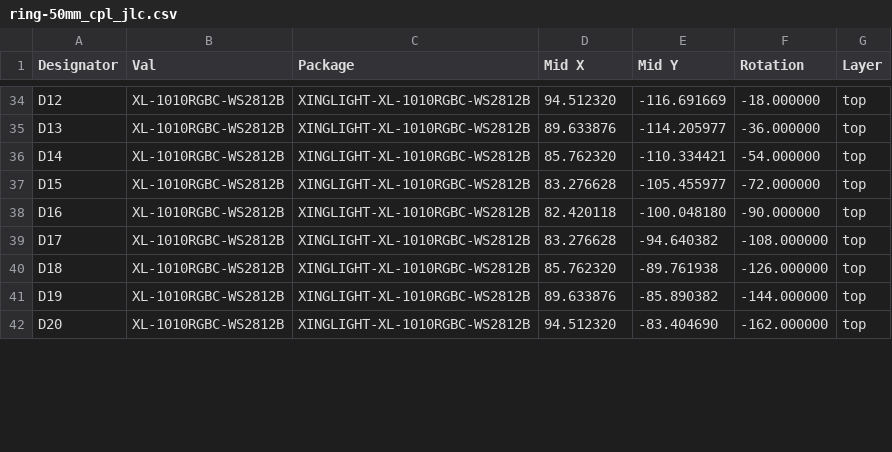
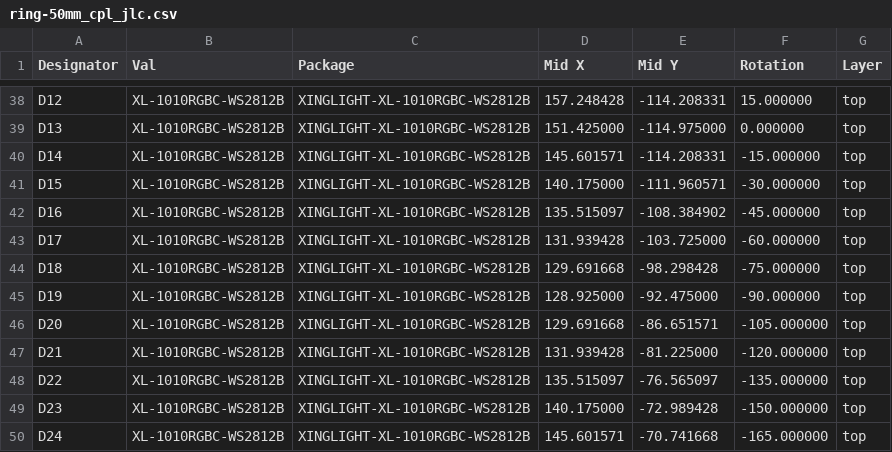
Before and after one commit to candykingdom/firefly2, a CSV file: hardware/ring-50mm/ring-50mm_cpl_jlc.csv, drawn as a sheet; only a part is shown, gaps mark what is left out; addresses are those after the commit; the diff covers the shown part only; the diff names each change by its address in the sheet, - before the commit and + after, or states it on an @@ line.

```diff
--- a/hardware/ring-50mm/ring-50mm_cpl_jlc.csv
+++ b/hardware/ring-50mm/ring-50mm_cpl_jlc.csv
-D38 (Mid X): 94.512320
+D38 (Mid X): 157.248428
-E38 (Mid Y): -116.691669
+E38 (Mid Y): -114.208331
-F38 (Rotation): -18.000000
+F38 (Rotation): 15.000000
-D39 (Mid X): 89.633876
+D39 (Mid X): 151.425000
-E39 (Mid Y): -114.205977
+E39 (Mid Y): -114.975000
-F39 (Rotation): -36.000000
+F39 (Rotation): 0.000000
-D40 (Mid X): 85.762320
+D40 (Mid X): 145.601571
-E40 (Mid Y): -110.334421
+E40 (Mid Y): -114.208331
-F40 (Rotation): -54.000000
+F40 (Rotation): -15.000000
-D41 (Mid X): 83.276628
+D41 (Mid X): 140.175000
-E41 (Mid Y): -105.455977
+E41 (Mid Y): -111.960571
-F41 (Rotation): -72.000000
+F41 (Rotation): -30.000000
-D42 (Mid X): 82.420118
+D42 (Mid X): 135.515097
-E42 (Mid Y): -100.048180
+E42 (Mid Y): -108.384902
-F42 (Rotation): -90.000000
+F42 (Rotation): -45.000000
-D43 (Mid X): 83.276628
+D43 (Mid X): 131.939428
-E43 (Mid Y): -94.640382
+E43 (Mid Y): -103.725000
-F43 (Rotation): -108.000000
+F43 (Rotation): -60.000000
-D44 (Mid X): 85.762320
+D44 (Mid X): 129.691668
-E44 (Mid Y): -89.761938
+E44 (Mid Y): -98.298428
-F44 (Rotation): -126.000000
+F44 (Rotation): -75.000000
-D45 (Mid X): 89.633876
+D45 (Mid X): 128.925000
-E45 (Mid Y): -85.890382
+E45 (Mid Y): -92.475000
-F45 (Rotation): -144.000000
+F45 (Rotation): -90.000000
-D46 (Mid X): 94.512320
+D46 (Mid X): 129.691668
-E46 (Mid Y): -83.404690
+E46 (Mid Y): -86.651571
-F46 (Rotation): -162.000000
+F46 (Rotation): -105.000000
+row 47: D21 | XL-1010RGBC-WS2812B | XINGLIGHT-XL-1010RGBC-WS2812B | 131.939428 | -81.225000 | -120.000000 | top
+row 48: D22 | XL-1010RGBC-WS2812B | XINGLIGHT-XL-1010RGBC-WS2812B | 135.515097 | -76.565097 | -135.000000 | top
+row 49: D23 | XL-1010RGBC-WS2812B | XINGLIGHT-XL-1010RGBC-WS2812B | 140.175000 | -72.989428 | -150.000000 | top
+row 50: D24 | XL-1010RGBC-WS2812B | XINGLIGHT-XL-1010RGBC-WS2812B | 145.601571 | -70.741668 | -165.000000 | top
```
Also changed, not shown: 4 added rows and 104 edited cells elsewhere in this file, hardware/ring-50mm/ring-50mm-all-pos.csv, hardware/ring-50mm/ring-50mm_bom_jlc.csv, 22 other files.
